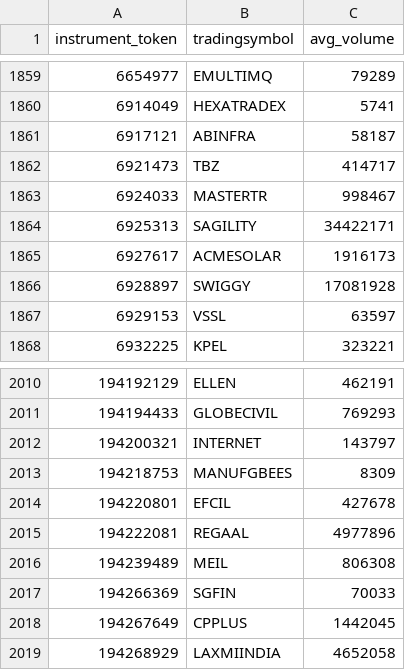
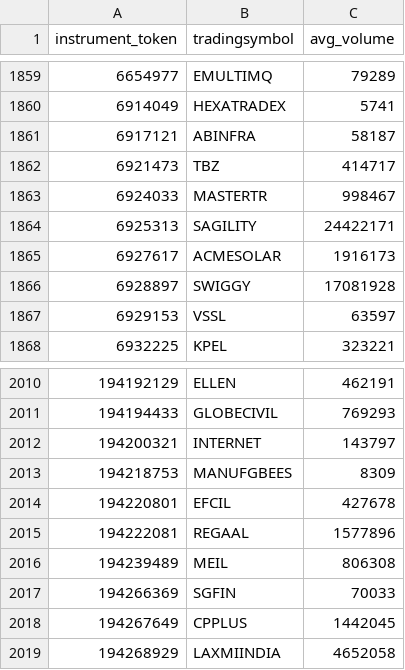
Before and after one commit to Aman3007Pandey/Algo, a CSV file: instruments_avg_volume.csv, drawn as a sheet; only a part is shown, gaps mark what is left out.

Commit message:
Excel tracker

```diff
--- a/instruments_avg_volume.csv
+++ b/instruments_avg_volume.csv
@@ -1863,3 +1863,3 @@ instrument_token,tradingsymbol,avg_volume
 6924033,MASTERTR,998467
-6925313,SAGILITY,34422171
+6925313,SAGILITY,24422171
 6927617,ACMESOLAR,1916173
@@ -2014,3 +2014,3 @@ instrument_token,tradingsymbol,avg_volume
 194220801,EFCIL,427678
-194222081,REGAAL,4977896
+194222081,REGAAL,1577896
 194239489,MEIL,806308
```
Also changed, not shown: 18 other files.
